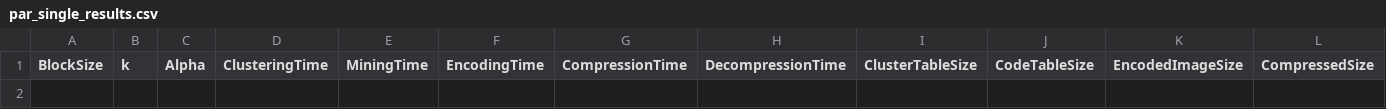
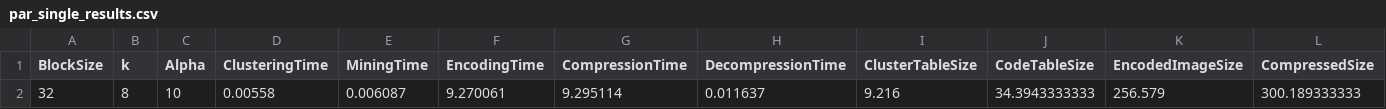
Before and after one commit to SATYAKRISHNAVINJAMURI/ic, a CSV file: Lenna/par_single_results.csv, drawn as a sheet; only a part is shown; rows hold the shown columns only; the diff names each change by its address in the sheet, - before the commit and + after, or states it on an @@ line.

```diff
--- a/Lenna/par_single_results.csv
+++ b/Lenna/par_single_results.csv
+row 2: 32 | 8 | 10 | 0.00558 | 0.006087 | 9.270061 | 9.295114 | 0.011637 | 9.216 | 34.3943333333 | 256.579 | 300.189333333
```
Also changed, not shown: 7 other files.
